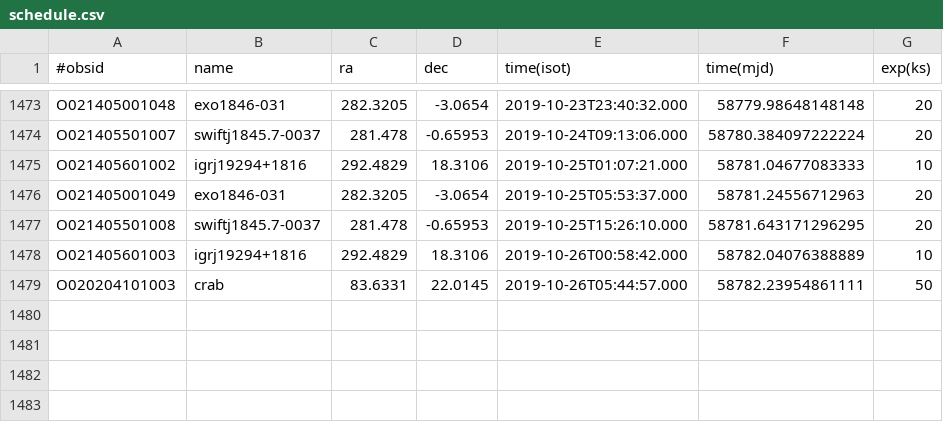
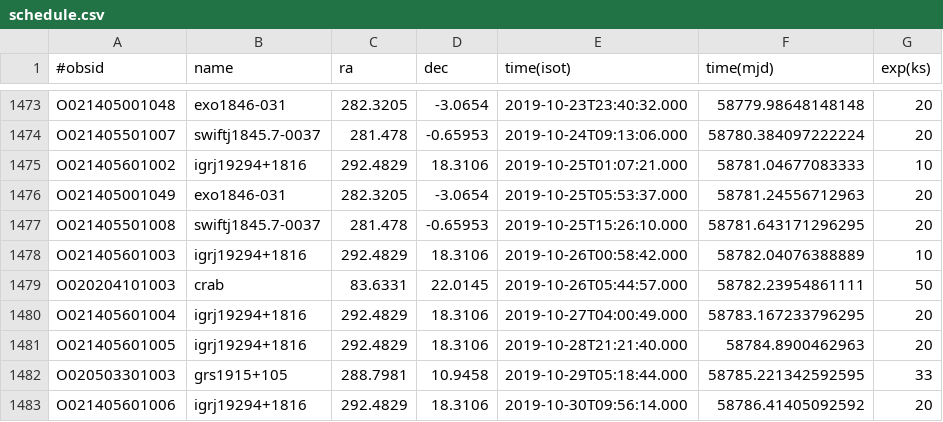
Before and after one commit to drzchang/hxmt, a CSV file: schedule.csv, drawn as a sheet; only a part is shown, gaps mark what is left out; the diff names each change by its address in the sheet, - before the commit and + after, or states it on an @@ line.

```diff
--- a/schedule.csv
+++ b/schedule.csv
+row 1480: O021405601004 | igrj19294+1816 | 292.4829 | 18.3106 | 2019-10-27T04:00:49.000 | 58783.167233796295 | 20
+row 1481: O021405601005 | igrj19294+1816 | 292.4829 | 18.3106 | 2019-10-28T21:21:40.000 | 58784.8900462963 | 20
+row 1482: O020503301003 | grs1915+105 | 288.7981 | 10.9458 | 2019-10-29T05:18:44.000 | 58785.221342592595 | 33
+row 1483: O021405601006 | igrj19294+1816 | 292.4829 | 18.3106 | 2019-10-30T09:56:14.000 | 58786.41405092592 | 20
```
Also changed, not shown: 1 other file.
